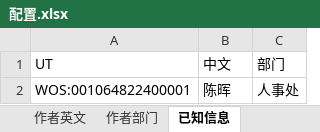
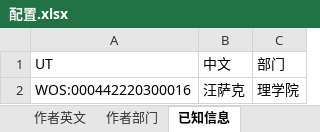
Before and after one commit to hsh-huangweicheng/wos, an Excel workbook: 配置.xlsx, sheet 已知信息, drawn as a sheet; values as stored, in another font and other column widths than the file's, no borders; removed rows and columns are numbered as before the commit, all else as after; the diff names each change by its address in the sheet, - before the commit and + after, or states it on an @@ line.

```diff
--- a/配置.xlsx (sheet 已知信息)
+++ b/配置.xlsx (sheet 已知信息)
-row 2: WOS:001064822400001 | 陈晖 | 人事处
+row 2: WOS:000442220300016 | 汪萨克 | 理学院
```
Also changed, not shown: sheet 机构英文, 23 other files.
